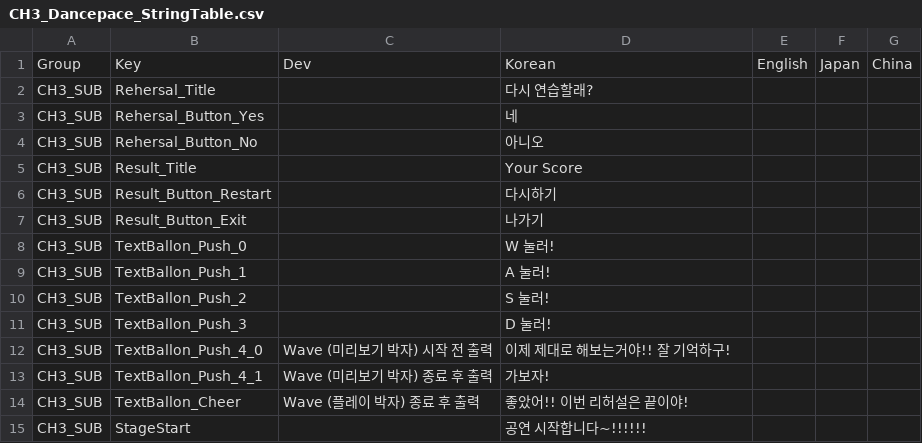
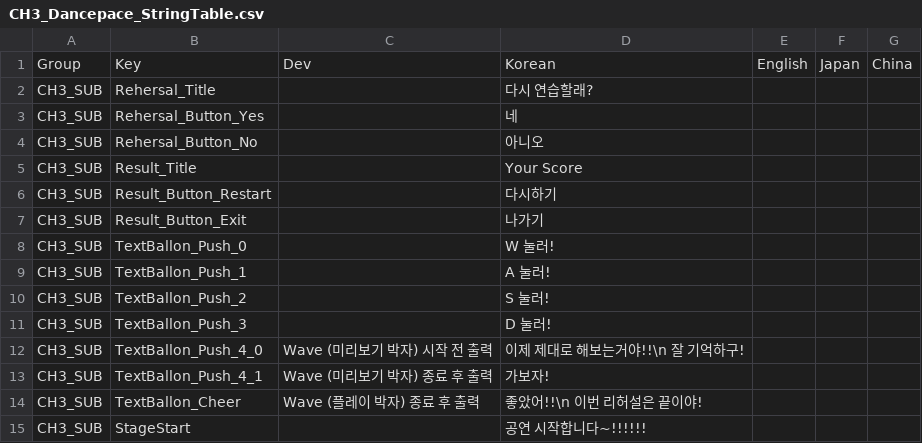
Before and after one commit to GG-Studio-990001/Grayed-Game, a CSV file: Assets/Resources/Data/Dancepace/CH3_Dancepace_StringTable.csv, drawn as a sheet.

```diff
--- a/Assets/Resources/Data/Dancepace/CH3_Dancepace_StringTable.csv
+++ b/Assets/Resources/Data/Dancepace/CH3_Dancepace_StringTable.csv
@@ -11,5 +11,5 @@ CH3_SUB,TextBallon_Push_2,,S 눌러!,,,
 CH3_SUB,TextBallon_Push_3,,D 눌러!,,,
-CH3_SUB,TextBallon_Push_4_0,Wave (미리보기 박자) 시작 전 출력,이제 제대로 해보는거야!! 잘 기억하구!  ,,,
+CH3_SUB,TextBallon_Push_4_0,Wave (미리보기 박자) 시작 전 출력,이제 제대로 해보는거야!!\n 잘 기억하구!  ,,,
 CH3_SUB,TextBallon_Push_4_1,Wave (미리보기 박자) 종료 후 출력 ,가보자!,,,
-CH3_SUB,TextBallon_Cheer,Wave (플레이 박자) 종료 후 출력,좋았어!! 이번 리허설은 끝이야!,,,
+CH3_SUB,TextBallon_Cheer,Wave (플레이 박자) 종료 후 출력,좋았어!!\n 이번 리허설은 끝이야!,,,
 CH3_SUB,StageStart,,공연 시작합니다~!!!!!!,,,
```
Also changed, not shown: 1 other file.
